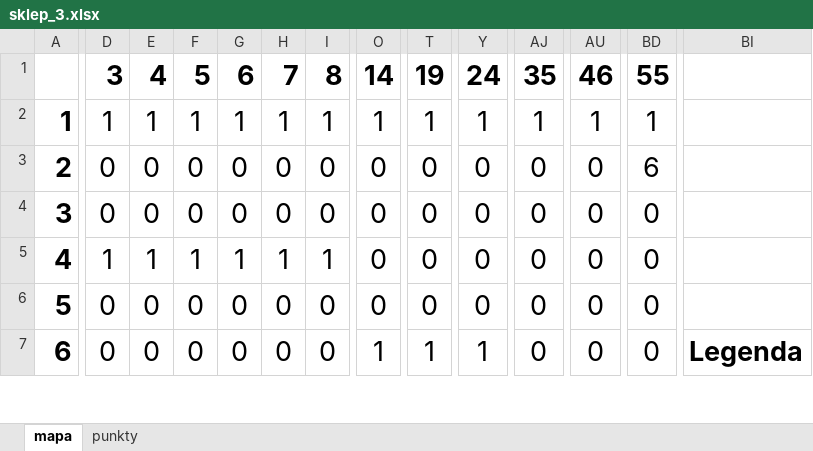
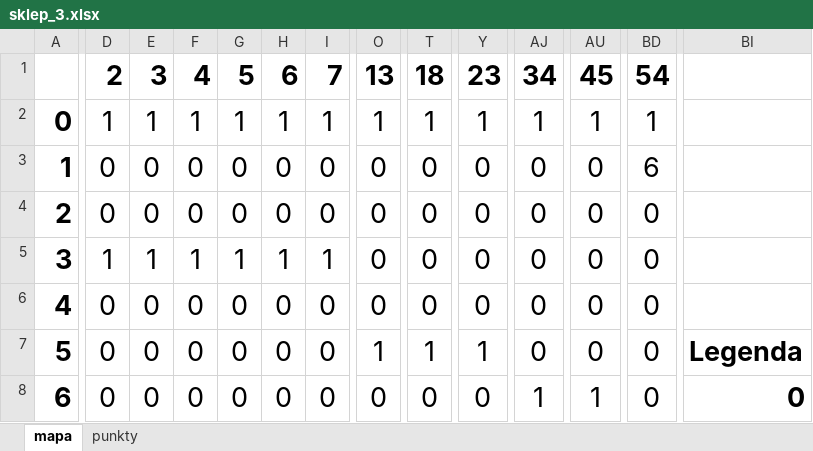
Before and after one commit to Tomemik/SWD_Kerfus, an Excel workbook: sklep_3.xlsx, sheet mapa, drawn as a sheet; only a part is shown, gaps mark what is left out; values as stored, in another font and other column widths than the file's, no borders; conditional formats not drawn; removed rows and columns are numbered as before the commit, all else as after; rows hold the shown columns only; the diff covers the shown part only; the diff names each change by its address in the sheet, - before the commit and + after, or states it on an @@ line.

```diff
--- a/sklep_3.xlsx (sheet mapa)
+++ b/sklep_3.xlsx (sheet mapa)
-row 1:  | 3 | 4 | 5 | 6 | 7 | 8 | 14 | 19 | 24 | 35 | 46 | 55
+row 1:  | 2 | 3 | 4 | 5 | 6 | 7 | 13 | 18 | 23 | 34 | 45 | 54
-A2: 1
+A2: 0
+row 3: 1 | 0 | 0 | 0 | 0 | 0 | 0 | 0 | 0 | 0 | 0 | 0 | 6
-BD4: 6
+BD4: 0
-D5: 0
+D5: 1
-E5: 0
+E5: 1
-F5: 0
+F5: 1
-G5: 0
+G5: 1
-H5: 0
+H5: 1
-I5: 0
+I5: 1
-D6: 1
+D6: 0
-E6: 1
+E6: 0
-F6: 1
+F6: 0
-G6: 1
+G6: 0
-H6: 1
+H6: 0
-I6: 1
+I6: 0
-O7: 0
+O7: 1
-T7: 0
+T7: 1
-Y7: 0
+Y7: 1
-BI7: (empty)
+BI7: Legenda
-O8: 1
+O8: 0
-T8: 1
+T8: 0
-Y8: 1
+Y8: 0
-AJ8: 0
+AJ8: 1
-AU8: 0
+AU8: 1
-BI8: Legenda
+BI8: 0
```
Also changed, not shown: 1 added row, 2 removed rows, 88 edited cells and cell formats elsewhere in this sheet, sklep_4.xlsx, 2 other files.
